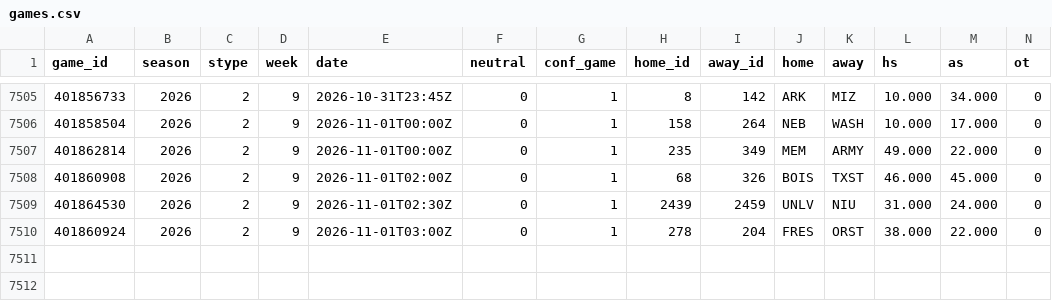
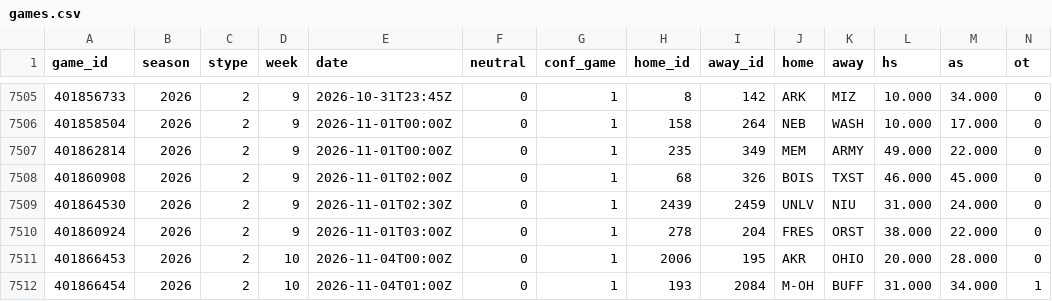
Before and after one commit to src16h/nfl-model, a CSV file: data/cfb/games.csv, drawn as a sheet; only a part is shown, gaps mark what is left out; rows hold the shown columns only; the diff names each change by its address in the sheet, - before the commit and + after, or states it on an @@ line.

```diff
--- a/data/cfb/games.csv
+++ b/data/cfb/games.csv
+row 7511: 401866453 | 2026 | 2 | 10 | 2026-11-04T00:00Z | 0 | 1 | 2006 | 195 | AKR | OHIO | 20.000 | 28.000 | 0
+row 7512: 401866454 | 2026 | 2 | 10 | 2026-11-04T01:00Z | 0 | 1 | 193 | 2084 | M-OH | BUFF | 31.000 | 34.000 | 1
```
Also changed, not shown: 4 other files.
